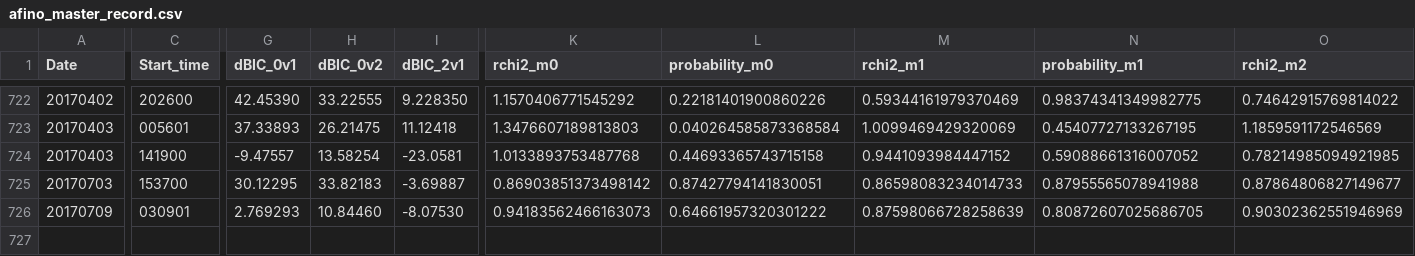
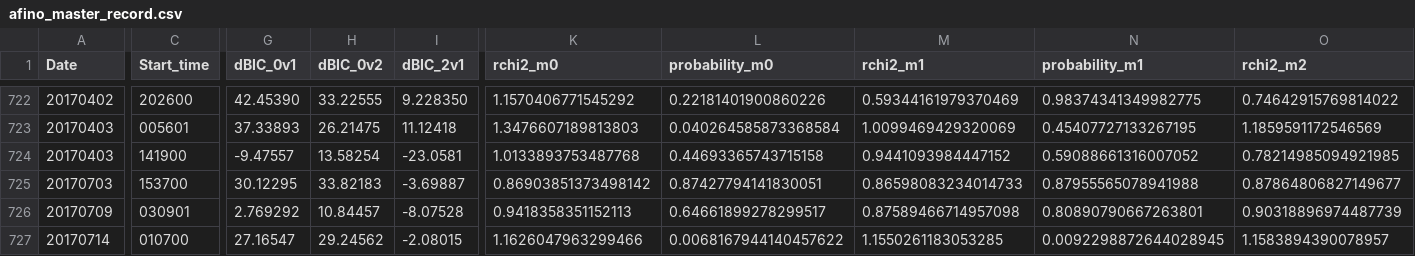
Before and after one commit to aringlis/AFINO, a CSV file: _data/afino_master_record.csv, drawn as a sheet; only a part is shown, gaps mark what is left out; rows hold the shown columns only; the diff covers the shown part only; the diff names each change by its address in the sheet, - before the commit and + after, or states it on an @@ line.

```diff
--- a/_data/afino_master_record.csv
+++ b/_data/afino_master_record.csv
-G726 (dBIC_0v1): 2.769293
+G726 (dBIC_0v1): 2.769292
-H726 (dBIC_0v2): 10.84460
+H726 (dBIC_0v2): 10.84457
-I726 (dBIC_2v1): -8.07530
+I726 (dBIC_2v1): -8.07528
-K726 (rchi2_m0): 0.94183562466163073
+K726 (rchi2_m0): 0.9418358351152113
-L726 (probability_m0): 0.64661957320301222
+L726 (probability_m0): 0.64661899278299517
-M726 (rchi2_m1): 0.87598066728258639
+M726 (rchi2_m1): 0.87589466714957098
-N726 (probability_m1): 0.80872607025686705
+N726 (probability_m1): 0.80890790667263801
-O726 (rchi2_m2): 0.90302362551946969
+O726 (rchi2_m2): 0.90318896974487739
+row 727: 20170714 | 010700 | 27.16547 | 29.24562 | -2.08015 | 1.1626047963299466 | 0.0068167944140457622 | 1.1550261183053285 | 0.0092298872644028945 | 1.1583894390078957
```
Also changed, not shown: 2 edited cells elsewhere in this file, 2 other files.
